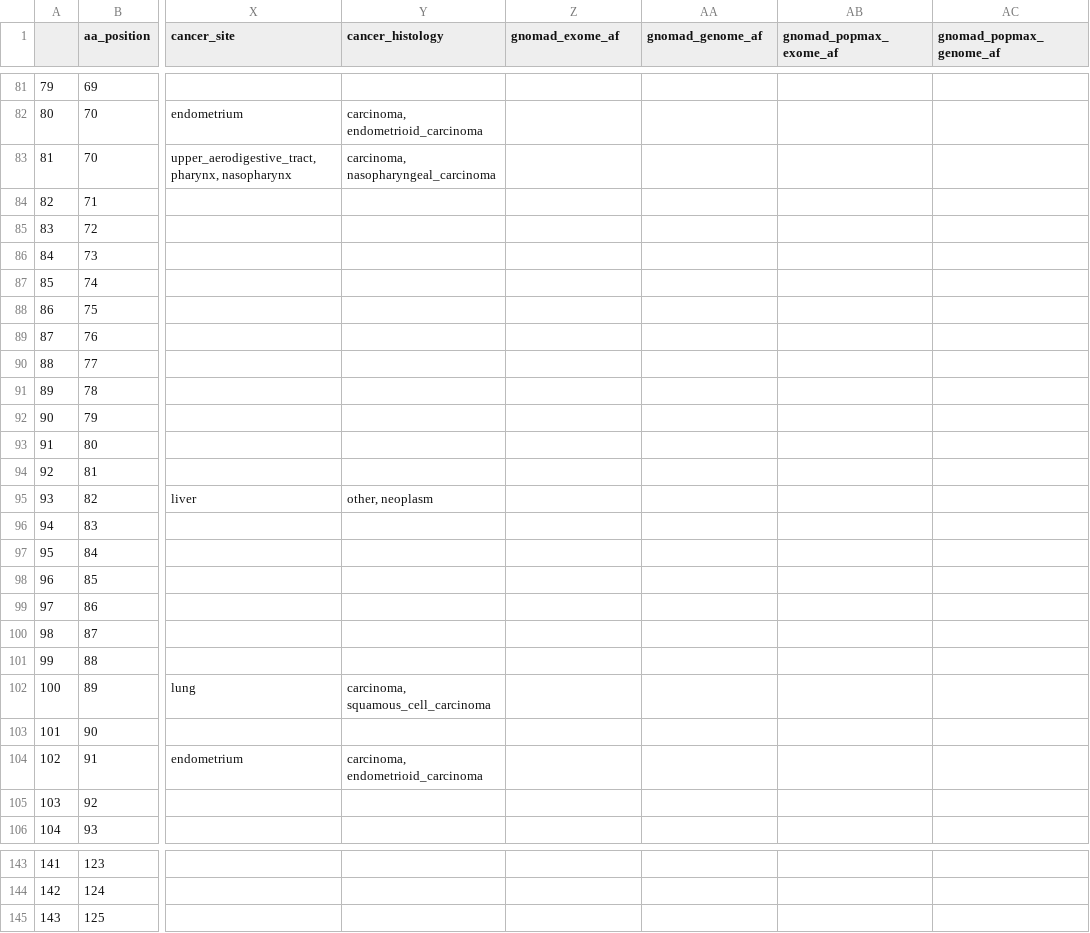
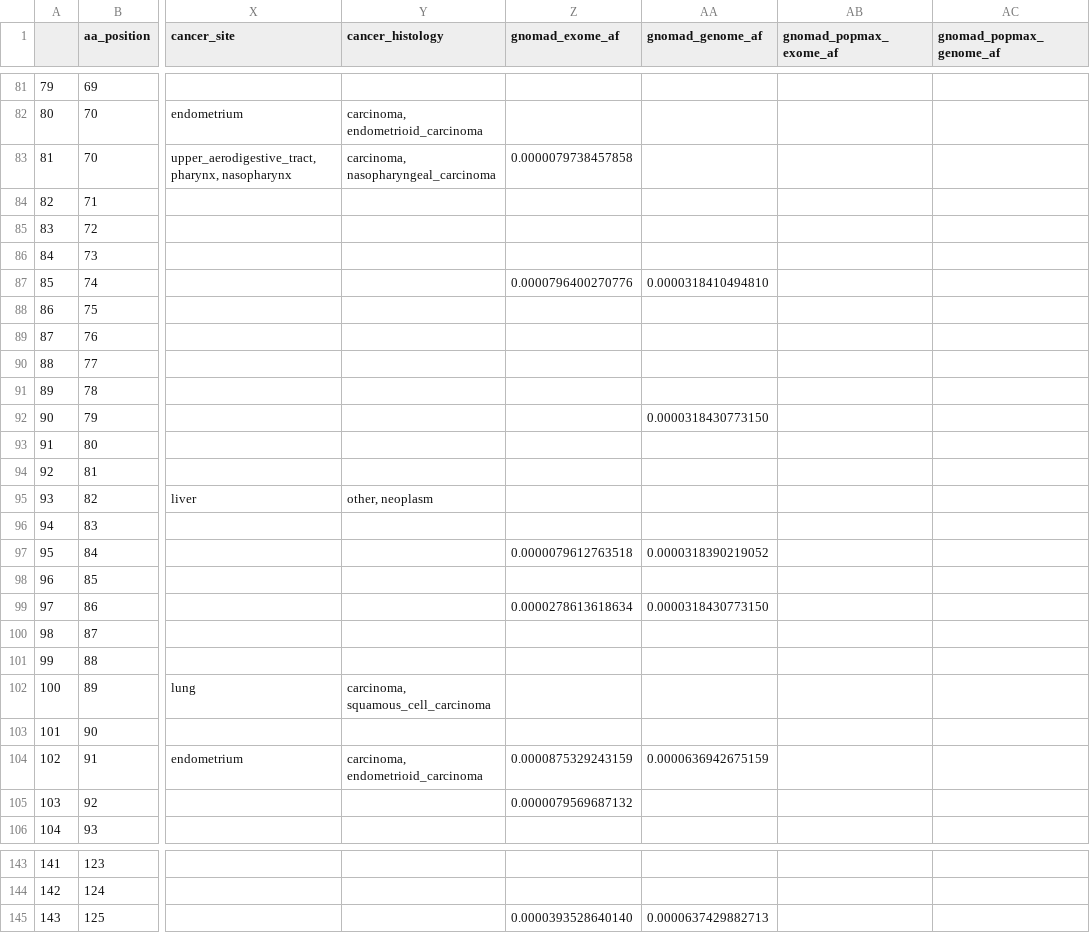
Before and after one commit to ELELAB/cancermuts, a CSV file: docs/metatable_pancancer.csv, drawn as a sheet; only a part is shown, gaps mark what is left out; the diff covers the shown part only; the diff names each change by its address in the sheet, - before the commit and + after, or states it on an @@ line.

```diff
--- a/docs/metatable_pancancer.csv
+++ b/docs/metatable_pancancer.csv
-Z83 (gnomad_exome_af): (empty)
+Z83 (gnomad_exome_af): 0.0000079738457858
-Z87 (gnomad_exome_af): (empty)
+Z87 (gnomad_exome_af): 0.0000796400270776
-AA87 (gnomad_genome_af): (empty)
+AA87 (gnomad_genome_af): 0.0000318410494810
-AA92 (gnomad_genome_af): (empty)
+AA92 (gnomad_genome_af): 0.0000318430773150
-Z97 (gnomad_exome_af): (empty)
+Z97 (gnomad_exome_af): 0.0000079612763518
-AA97 (gnomad_genome_af): (empty)
+AA97 (gnomad_genome_af): 0.0000318390219052
-Z99 (gnomad_exome_af): (empty)
+Z99 (gnomad_exome_af): 0.0000278613618634
-AA99 (gnomad_genome_af): (empty)
+AA99 (gnomad_genome_af): 0.0000318430773150
-Z104 (gnomad_exome_af): (empty)
+Z104 (gnomad_exome_af): 0.0000875329243159
-AA104 (gnomad_genome_af): (empty)
+AA104 (gnomad_genome_af): 0.0000636942675159
-Z105 (gnomad_exome_af): (empty)
+Z105 (gnomad_exome_af): 0.0000079569687132
-Z145 (gnomad_exome_af): (empty)
+Z145 (gnomad_exome_af): 0.0000393528640140
-AA145 (gnomad_genome_af): (empty)
+AA145 (gnomad_genome_af): 0.0000637429882713
```
Also changed, not shown: 33 edited cells elsewhere in this file, docs/metatable.csv, 8 other files.
